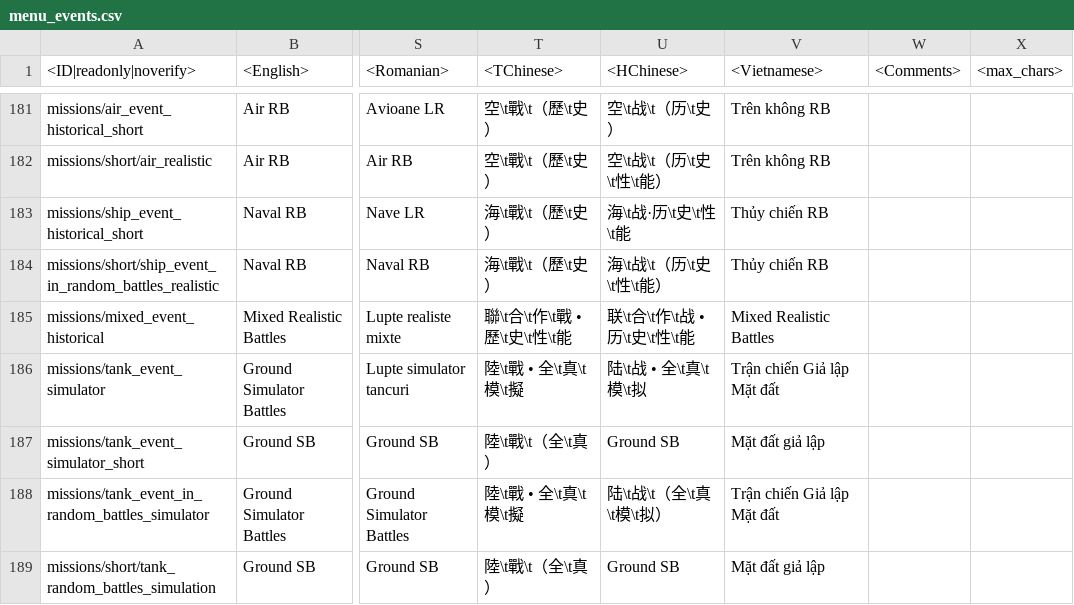
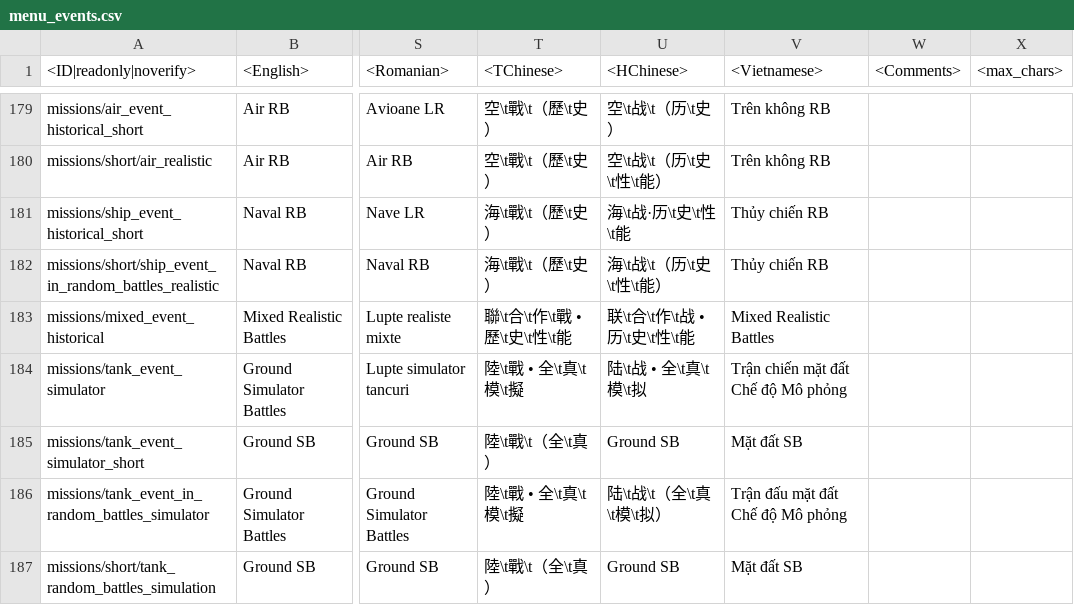
Before and after one commit to piksel-man231/lang, a CSV file: menu_events.csv, drawn as a sheet; only a part is shown, gaps mark what is left out; addresses are those after the commit; the diff covers the shown part only; the diff names each change by its address in the sheet, - before the commit and + after, or states it on an @@ line.

```diff
--- a/menu_events.csv
+++ b/menu_events.csv
-V184 (<Vietnamese>): Trận chiến Giả lập Mặt đất
+V184 (<Vietnamese>): Trận chiến mặt đất Chế độ Mô phỏng
-V185 (<Vietnamese>): Mặt đất giả lập
+V185 (<Vietnamese>): Mặt đất SB
-V186 (<Vietnamese>): Trận chiến Giả lập Mặt đất
+V186 (<Vietnamese>): Trận đấu mặt đất Chế độ Mô phỏng
-V187 (<Vietnamese>): Mặt đất giả lập
+V187 (<Vietnamese>): Mặt đất SB
```
Also changed, not shown: 3 removed rows and 46 edited cells elsewhere in this file, _keyboard.csv, menu_debriefing.csv, 45 other files.
